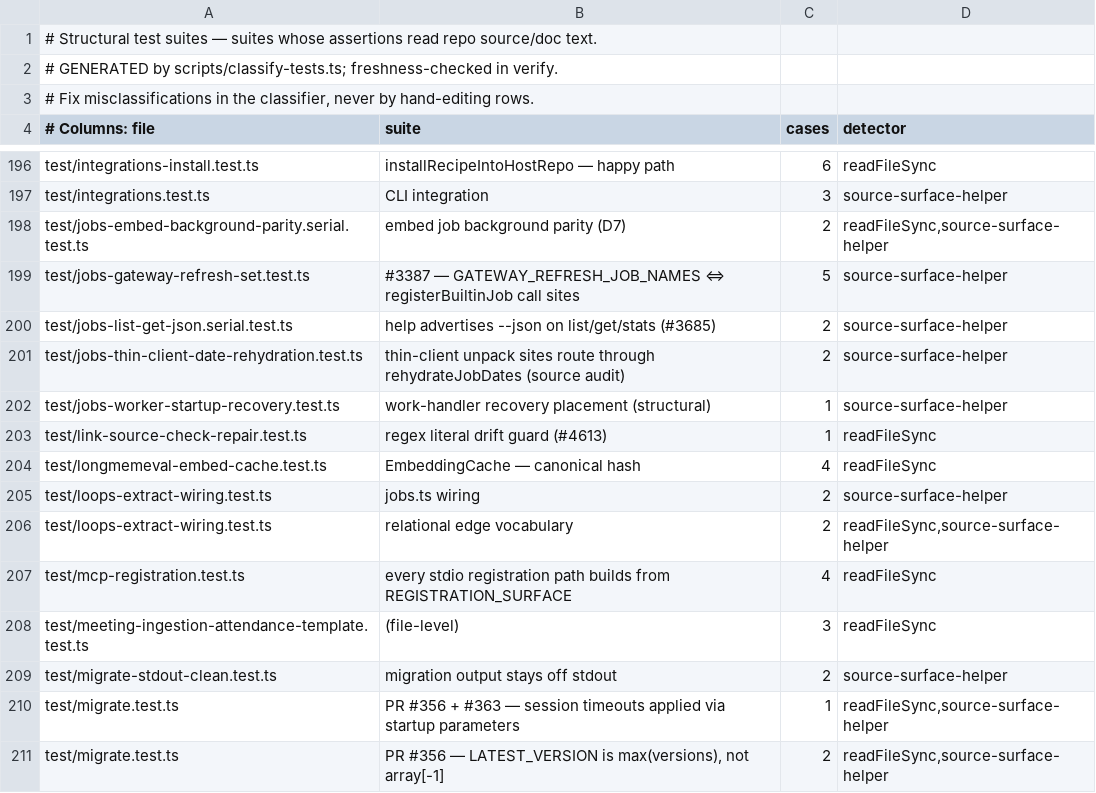
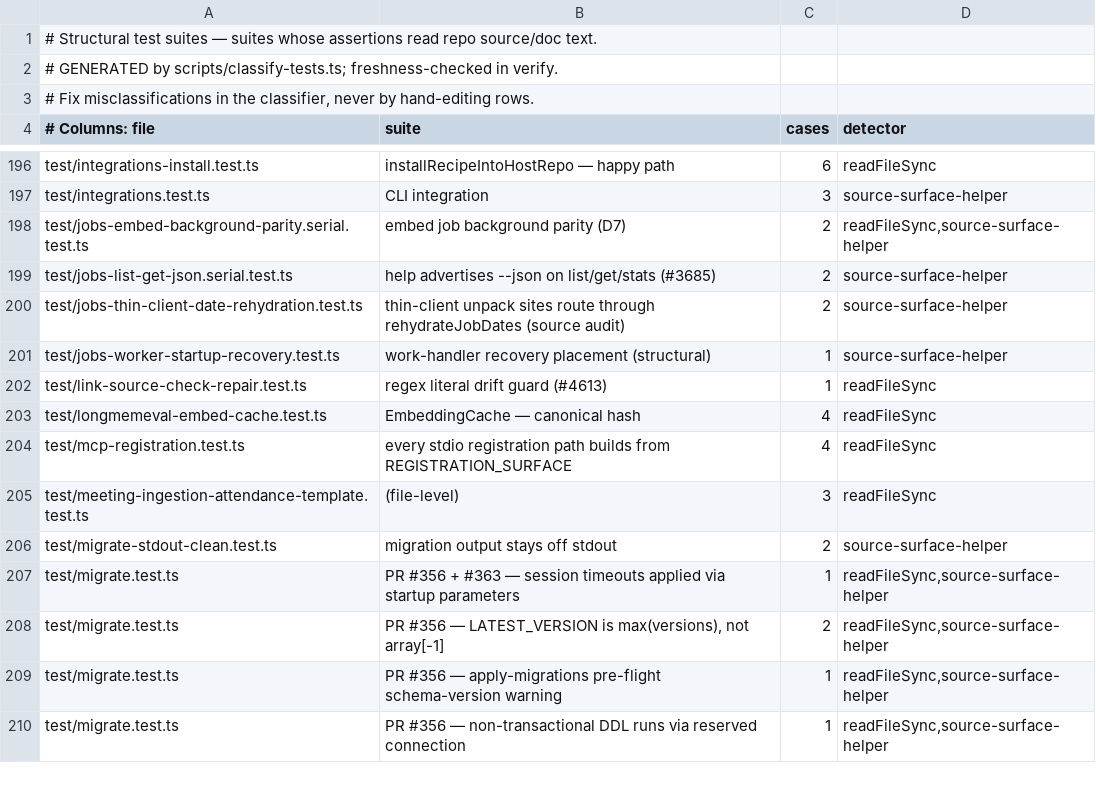
Before and after one commit to daveove/gbrain, a TSV file: scripts/structural-suites.tsv, drawn as a sheet; only a part is shown, gaps mark what is left out; the shorter side is filled out with more unchanged rows.

```diff
--- a/scripts/structural-suites.tsv
+++ b/scripts/structural-suites.tsv
@@ -198,3 +198,2 @@ test/integrations.test.ts	CLI integration	3	source-surface-helper
 test/jobs-embed-background-parity.serial.test.ts	embed job background parity (D7)	2	readFileSync,source-surface-helper
-test/jobs-gateway-refresh-set.test.ts	#3387 — GATEWAY_REFRESH_JOB_NAMES ⇔ registerBuiltinJob call sites	5	source-surface-helper
 test/jobs-list-get-json.serial.test.ts	help advertises --json on list/get/stats (#3685)	2	source-surface-helper
@@ -204,4 +203,2 @@ test/link-source-check-repair.test.ts	regex literal drift guard (#4613)	1	readFi
 test/longmemeval-embed-cache.test.ts	EmbeddingCache — canonical hash	4	readFileSync
-test/loops-extract-wiring.test.ts	jobs.ts wiring	2	source-surface-helper
-test/loops-extract-wiring.test.ts	relational edge vocabulary	2	readFileSync,source-surface-helper
 test/mcp-registration.test.ts	every stdio registration path builds from REGISTRATION_SURFACE	4	readFileSync
```
Also changed, not shown: 13 other files.
